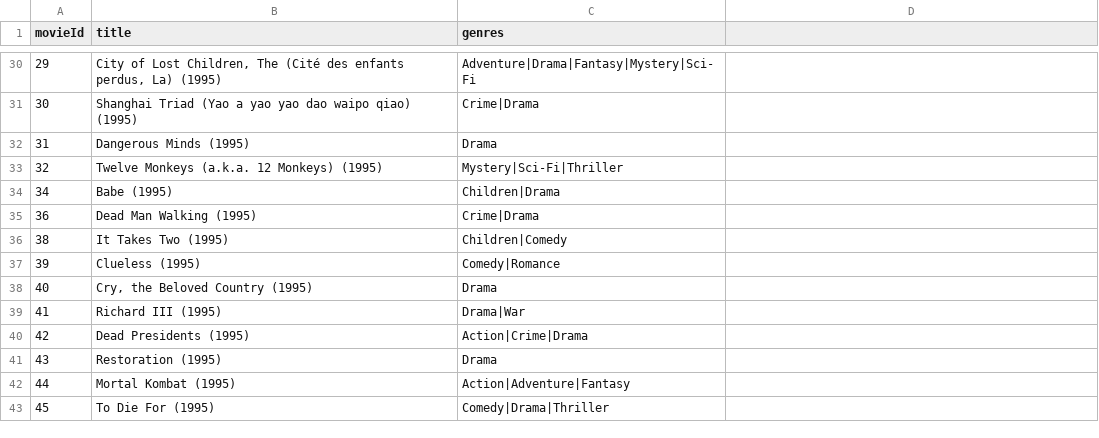
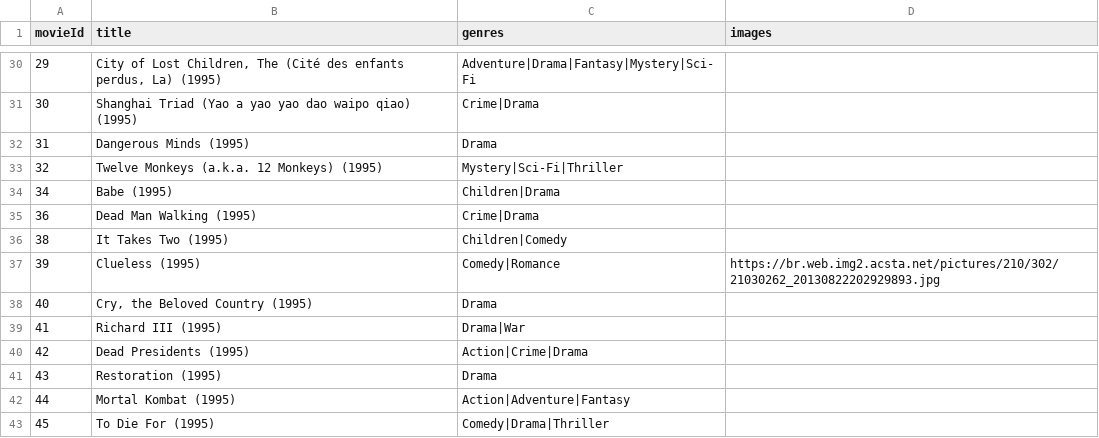
Before and after one commit to Maria-Freitas25/Oficina_de_desenvolvimento_software_I_ap2_parte2, a CSV file: movies.csv, drawn as a sheet; only a part is shown, gaps mark what is left out; the diff names each change by its address in the sheet, - before the commit and + after, or states it on an @@ line.

Commit message:
Update movies.csv

```diff
--- a/movies.csv
+++ b/movies.csv
-D1: (empty)
+D1: images
-D37 (images): (empty)
+D37 (images): https://br.web.img2.acsta.net/pictures/210/302/21030262_20130822202929893.jpg
```
